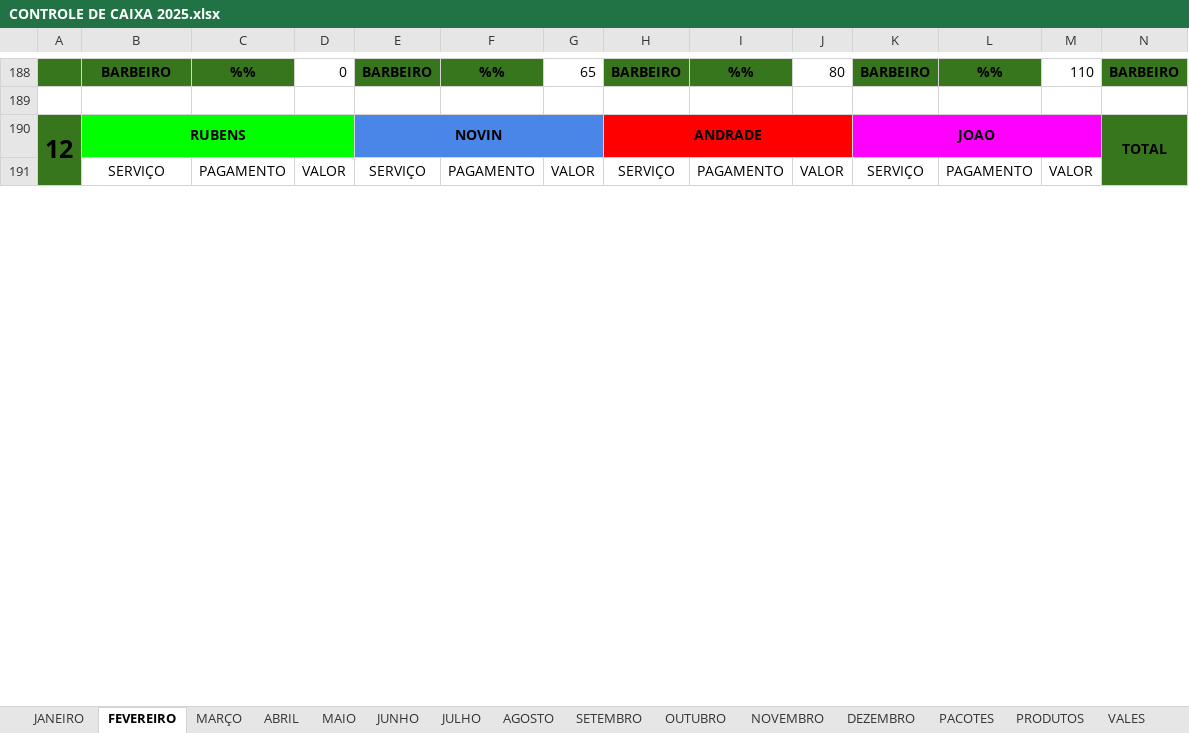
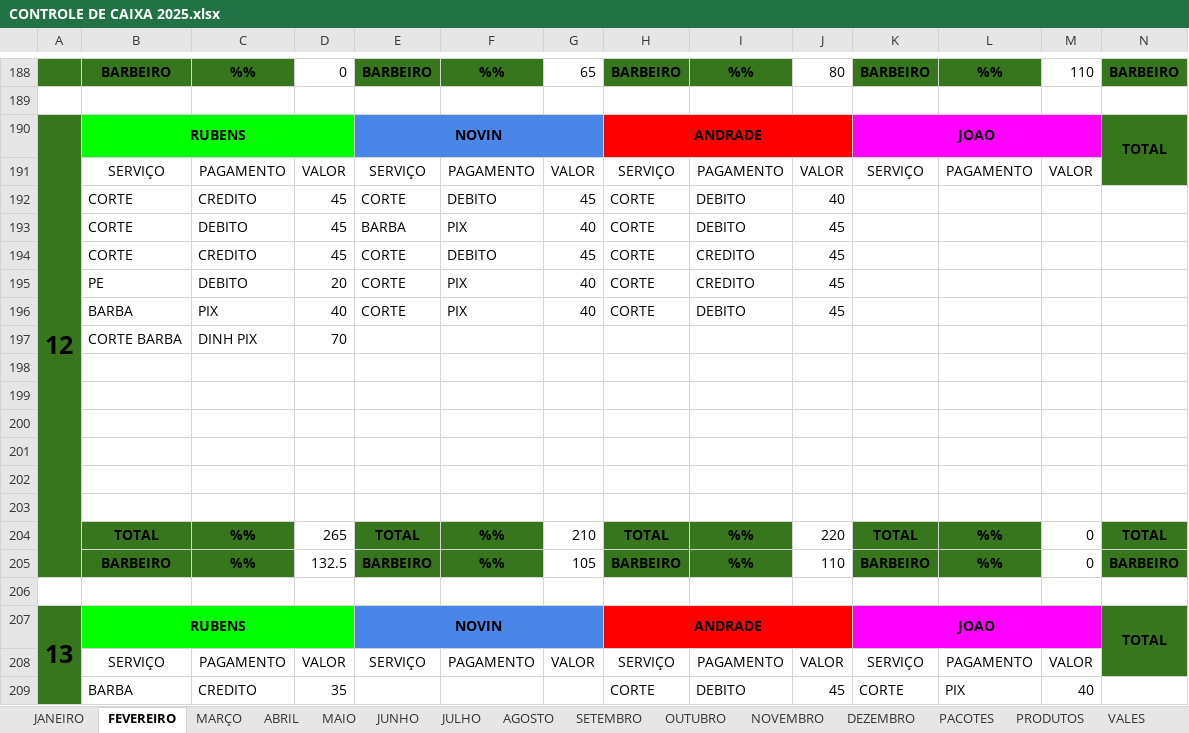
Before and after one commit to joaosantosxps/controle, an Excel workbook: CONTROLE DE CAIXA 2025.xlsx, sheet FEVEREIRO, drawn as a sheet; only a part is shown, gaps mark what is left out; values as stored, in another font and other column widths than the file's, no borders; removed rows and columns are numbered as before the commit, all else as after; rows hold the shown columns only; the diff covers the shown part only; the diff names each change by its address in the sheet, - before the commit and + after, or states it on an @@ line.

```diff
--- a/CONTROLE DE CAIXA 2025.xlsx (sheet FEVEREIRO)
+++ b/CONTROLE DE CAIXA 2025.xlsx (sheet FEVEREIRO)
-A190:A205 merged
+A190:A205 merged
+row 192:  | CORTE | CREDITO | 45 | CORTE | DEBITO | 45 | CORTE | DEBITO | 40
+row 193:  | CORTE | DEBITO | 45 | BARBA | PIX | 40 | CORTE | DEBITO | 45
+row 194:  | CORTE | CREDITO | 45 | CORTE | DEBITO | 45 | CORTE | CREDITO | 45
+row 195:  | PE | DEBITO | 20 | CORTE | PIX | 40 | CORTE | CREDITO | 45
+row 196:  | BARBA | PIX | 40 | CORTE | PIX | 40 | CORTE | DEBITO | 45
+row 197:  | CORTE BARBA | DINH PIX | 70
@@ row 202 moved to row 198: 0 @@
@@ row 203 moved to row 199: 0 @@
@@ row 209 moved to row 200: 0 @@
@@ row 210 moved to row 201: 0 @@
@@ row 211 moved to row 202: 0 @@
@@ row 212 moved to row 203: 0 @@
+row 204:  | TOTAL | %% | 265 | TOTAL | %% | 210 | TOTAL | %% | 220 | TOTAL | %% | 0 | TOTAL
+row 205:  | BARBEIRO | %% | 132.5 | BARBEIRO | %% | 105 | BARBEIRO | %% | 110 | BARBEIRO | %% | 0 | BARBEIRO
+row 206: (empty)
+row 209:  | BARBA | CREDITO | 35 |  |  |  | CORTE | DEBITO | 45 | CORTE | PIX | 40
```
Also changed, not shown: 4 added rows, 14 removed rows and 41 edited cells elsewhere in this sheet, sheet ANDRADE, sheet RUBAO, sheet PRODUTOS, formulas that keep their value.
